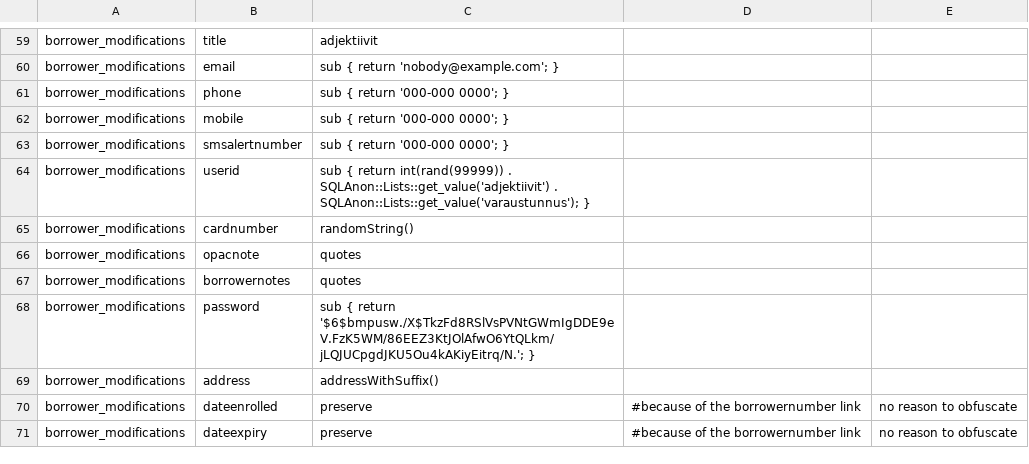
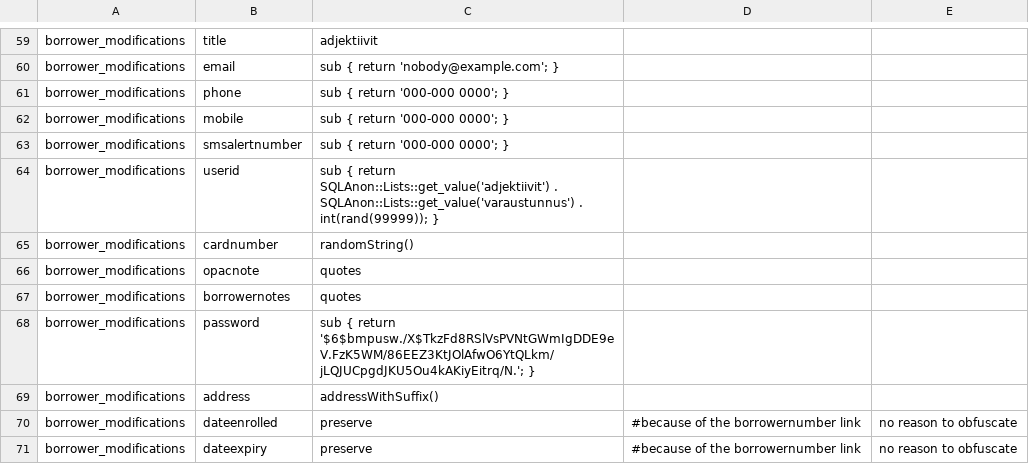
Before and after one commit to KohaSuomi/SQLAnonymizer, a CSV file: config/anonymizations.csv, drawn as a sheet; only a part is shown, gaps mark what is left out; the diff covers the shown part only.

```diff
--- a/config/anonymizations.csv
+++ b/config/anonymizations.csv
@@ -63,3 +63,3 @@ borrower_modifications, mobile,             "sub { return '000-000 0000'; }"
 borrower_modifications, smsalertnumber,     "sub { return '000-000 0000'; }"
-borrower_modifications, userid,             "sub { return int(rand(99999)) . SQLAnon::Lists::get_value('adjektiivit') . SQLAnon::Lists::get_value('varaustunnus'); }"
+borrower_modifications, userid,             "sub { return SQLAnon::Lists::get_value('adjektiivit') . SQLAnon::Lists::get_value('varaustunnus') . int(rand(99999)); }"
 borrower_modifications, cardnumber,         randomString()
```
Also changed, not shown: 5 edited cells elsewhere in this file.
